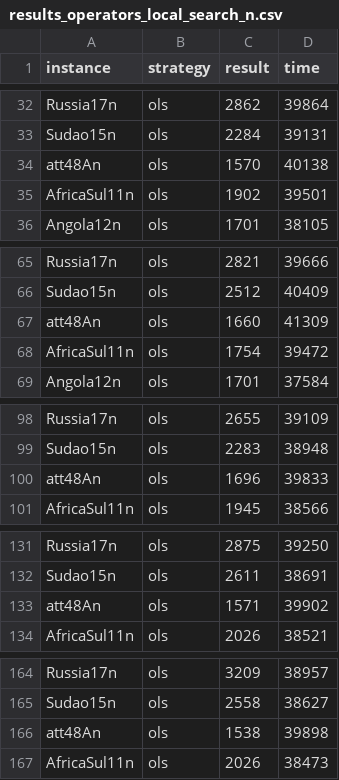
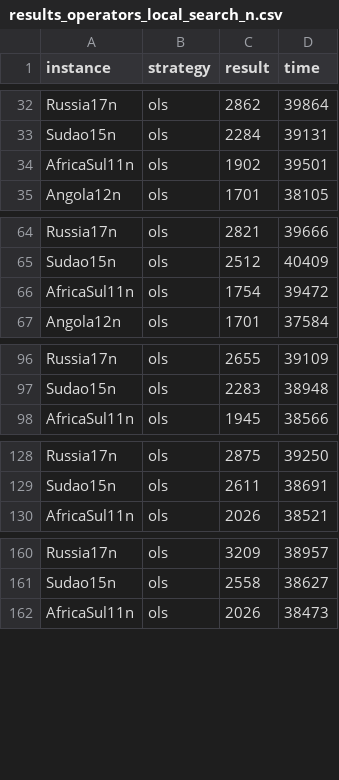
Before and after one commit to TiagoFunkUdescCeavi/MemPlas-And-Path-Relinking, a CSV file: Logs/results_operators_local_search_n.csv, drawn as a sheet; only a part is shown, gaps mark what is left out; the diff covers the shown part only.

```diff
--- a/Logs/results_operators_local_search_n.csv
+++ b/Logs/results_operators_local_search_n.csv
@@ -33,3 +33,2 @@ Russia17n,ols,2862,39864
 Sudao15n,ols,2284,39131
-att48An,ols,1570,40138
 AfricaSul11n,ols,1902,39501
@@ -66,3 +65,2 @@ Russia17n,ols,2821,39666
 Sudao15n,ols,2512,40409
-att48An,ols,1660,41309
 AfricaSul11n,ols,1754,39472
@@ -99,3 +97,2 @@ Russia17n,ols,2655,39109
 Sudao15n,ols,2283,38948
-att48An,ols,1696,39833
 AfricaSul11n,ols,1945,38566
@@ -132,3 +129,2 @@ Russia17n,ols,2875,39250
 Sudao15n,ols,2611,38691
-att48An,ols,1571,39902
 AfricaSul11n,ols,2026,38521
@@ -165,3 +161,2 @@ Russia17n,ols,3209,38957
 Sudao15n,ols,2558,38627
-att48An,ols,1538,39898
 AfricaSul11n,ols,2026,38473
```
Also changed, not shown: 25 removed rows elsewhere in this file, Logs/results_memplas_e.csv, Logs/results_memplas_path_n.csv, 22 other files.
